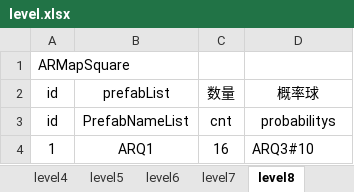
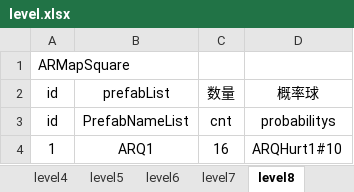
Before and after one commit to tonyshow/AutoRing, an Excel workbook: packages/GateListTool/level.xlsx, sheet level8, drawn as a sheet; values as stored, in another font and other column widths than the file's, no borders; the diff names each change by its address in the sheet, - before the commit and + after, or states it on an @@ line.

```diff
--- a/packages/GateListTool/level.xlsx (sheet level8)
+++ b/packages/GateListTool/level.xlsx (sheet level8)
-D4: ARQ3#10
+D4: ARQHurt1#10
```
Also changed, not shown: sheet level4, sheet level11, sheet level1, sheet level2, sheet level6, sheet level7, 6 more sheets, other sheet tabs, 36 other files.
